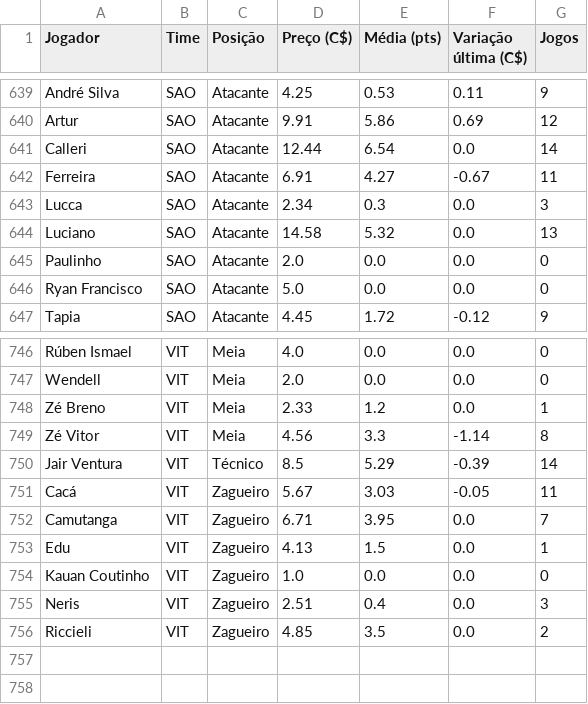
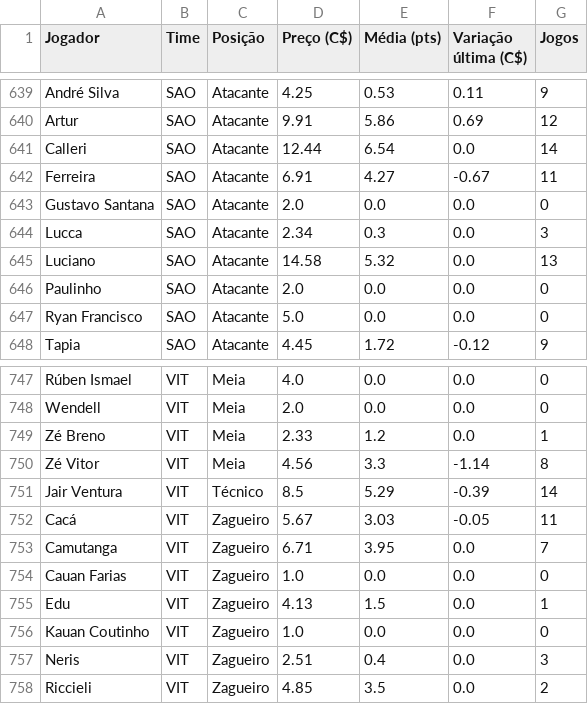
Before and after one commit to renatovarges/Live-TCC-Projeto-FInal, a CSV file: cartola_jogadores_time_posicao_preco.csv, drawn as a sheet; only a part is shown, gaps mark what is left out; the diff names each change by its address in the sheet, - before the commit and + after, or states it on an @@ line.

```diff
--- a/cartola_jogadores_time_posicao_preco.csv
+++ b/cartola_jogadores_time_posicao_preco.csv
+row 643: Gustavo Santana | SAO | Atacante | 2.0 | 0.0 | 0.0 | 0
+row 754: Cauan Farias | VIT | Zagueiro | 1.0 | 0.0 | 0.0 | 0
```
